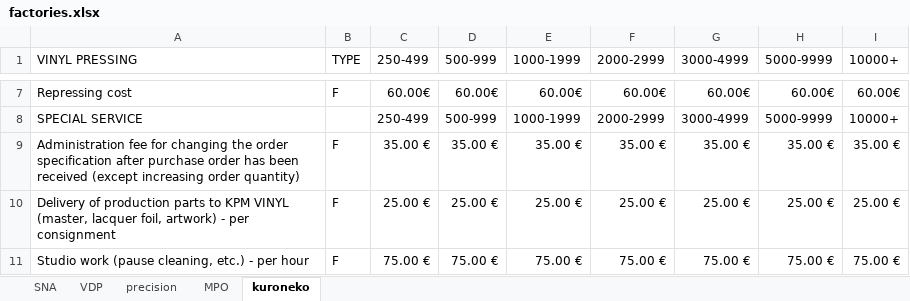
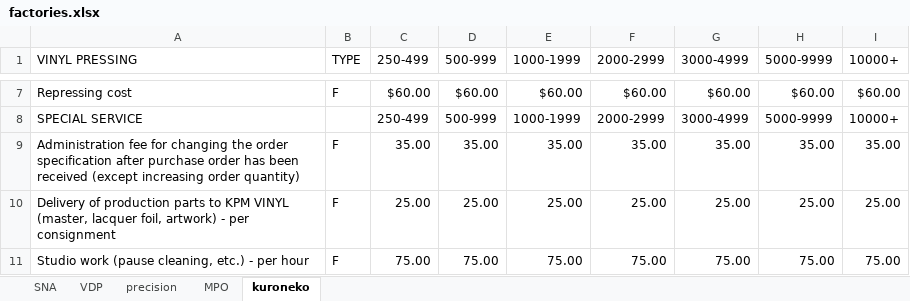
Before and after one commit to MTLP2/PhiloAPI, an Excel workbook: resources/factories.xlsx, sheet kuroneko, drawn as a sheet; only a part is shown, gaps mark what is left out; values as stored, in another font and other column widths than the file's, no cell formats; charts and pictures not drawn; the diff covers the shown part only; the diff names each change by its address in the sheet, - before the commit and + after, or states it on an @@ line.

```diff
--- a/resources/factories.xlsx (sheet kuroneko)
+++ b/resources/factories.xlsx (sheet kuroneko)
-C7 (250-499): 60.00€
+C7 (250-499): $60.00
-D7 (500-999): 60.00€
+D7 (500-999): $60.00
-E7 (1000-1999): 60.00€
+E7 (1000-1999): $60.00
-F7 (2000-2999): 60.00€
+F7 (2000-2999): $60.00
-G7 (3000-4999): 60.00€
+G7 (3000-4999): $60.00
-H7 (5000-9999): 60.00€
+H7 (5000-9999): $60.00
-I7 (10000+): 60.00€
+I7 (10000+): $60.00
-C9 (250-499): 35.00 €
+C9 (250-499): 35.00
-D9 (500-999): 35.00 €
+D9 (500-999): 35.00
-E9 (1000-1999): 35.00 €
+E9 (1000-1999): 35.00
-F9 (2000-2999): 35.00 €
+F9 (2000-2999): 35.00
-G9 (3000-4999): 35.00 €
+G9 (3000-4999): 35.00
-H9 (5000-9999): 35.00 €
+H9 (5000-9999): 35.00
-I9 (10000+): 35.00 €
+I9 (10000+): 35.00
-C10 (250-499): 25.00 €
+C10 (250-499): 25.00
-D10 (500-999): 25.00 €
+D10 (500-999): 25.00
-E10 (1000-1999): 25.00 €
+E10 (1000-1999): 25.00
-F10 (2000-2999): 25.00 €
+F10 (2000-2999): 25.00
-G10 (3000-4999): 25.00 €
+G10 (3000-4999): 25.00
-H10 (5000-9999): 25.00 €
+H10 (5000-9999): 25.00
-I10 (10000+): 25.00 €
+I10 (10000+): 25.00
-C11 (250-499): 75.00 €
+C11 (250-499): 75.00
-D11 (500-999): 75.00 €
+D11 (500-999): 75.00
-E11 (1000-1999): 75.00 €
+E11 (1000-1999): 75.00
-F11 (2000-2999): 75.00 €
+F11 (2000-2999): 75.00
-G11 (3000-4999): 75.00 €
+G11 (3000-4999): 75.00
-H11 (5000-9999): 75.00 €
+H11 (5000-9999): 75.00
-I11 (10000+): 75.00 €
+I11 (10000+): 75.00
```
Also changed, not shown: 863 edited cells elsewhere in this sheet, sheet SNA, sheet MPO, sheet VDP, sheet precision, cell formats, charts or pictures, 1 other file.
